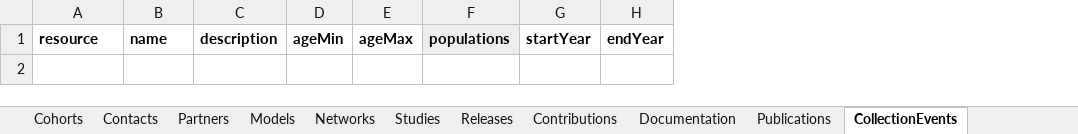
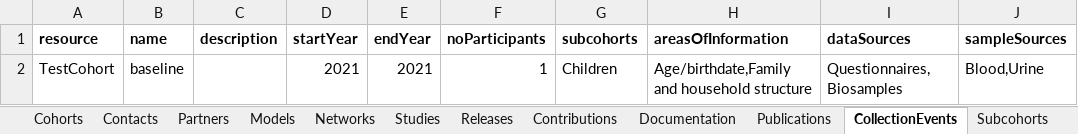
Before and after one commit to molgenis/molgenis-emx2, an Excel workbook: data/datacatalogue/Cohorts.xlsx, sheet CollectionEvents, drawn as a sheet; values as stored, in another font and other column widths than the file's, no borders; removed rows and columns are numbered as before the commit, all else as after; the diff names each change by its address in the sheet, - before the commit and + after, or states it on an @@ line.

Commit message:
test: add test data for updated catalogue data model

```diff
--- a/data/datacatalogue/Cohorts.xlsx (sheet CollectionEvents)
+++ b/data/datacatalogue/Cohorts.xlsx (sheet CollectionEvents)
-column D (ageMin), empty
-column E (ageMax), empty
-column F (populations), empty
+column F (noParticipants), empty
+column G (subcohorts), empty
+column H (areasOfInformation), empty
+column I (dataSources), empty
+column J (sampleSources), empty
+row 2: TestCohort | baseline |  | 2021 | 2021 | 1 | Children | Age/birthdate,Family and household structure | Questionnaires, Biosamples | Blood,Urine
```
Also changed, not shown: sheet Cohorts, sheet Subcohorts, sheet OntologyTerms, sheet Contributions, sheet Partners, sheet Documentation, other sheet tabs.
